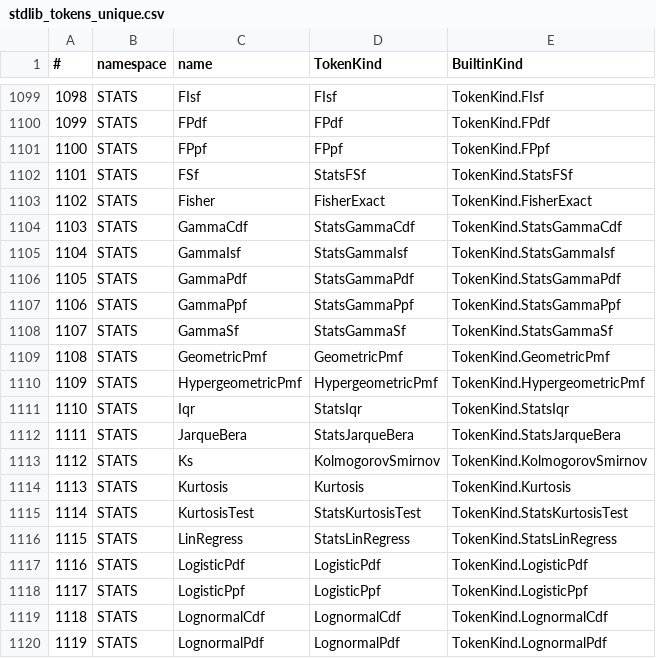
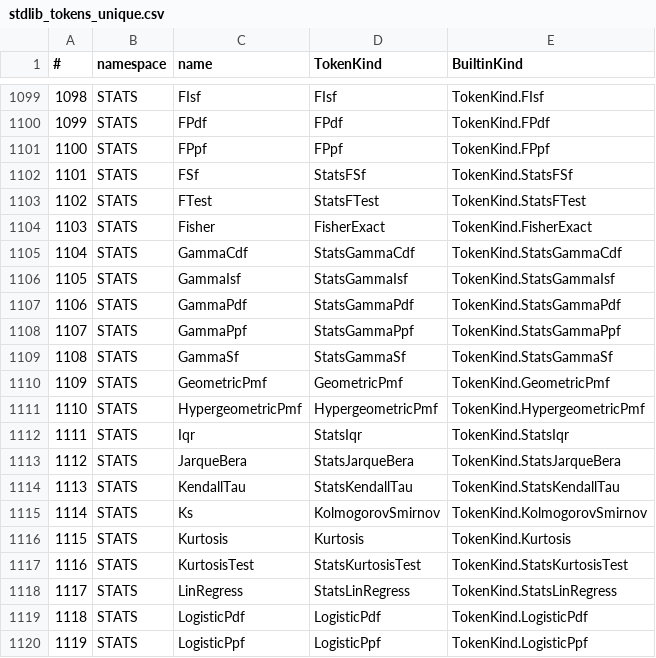
Before and after one commit to c-vision/GMBasic, a CSV file: GMBasicSharp/common/Registry/stdlib_tokens_unique.csv, drawn as a sheet; only a part is shown, gaps mark what is left out; the shorter side is filled out with more unchanged rows; addresses are those after the commit; the diff names each change by its address in the sheet, - before the commit and + after, or states it on an @@ line.

```diff
--- a/GMBasicSharp/common/Registry/stdlib_tokens_unique.csv
+++ b/GMBasicSharp/common/Registry/stdlib_tokens_unique.csv
+row 1103: 1102 | STATS | FTest | StatsFTest | TokenKind.StatsFTest
@@ column A (#) renumbered from row 1104 down @@
+row 1114: 1113 | STATS | KendallTau | StatsKendallTau | TokenKind.StatsKendallTau
```
Also changed, not shown: GMBasicSharp/common/Registry/stdlib_tokens.csv, GMBasicSharp/common/Registry/surface.csv, 33 other files.
